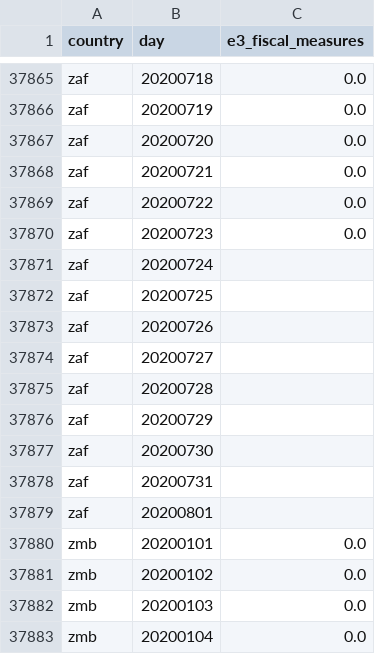
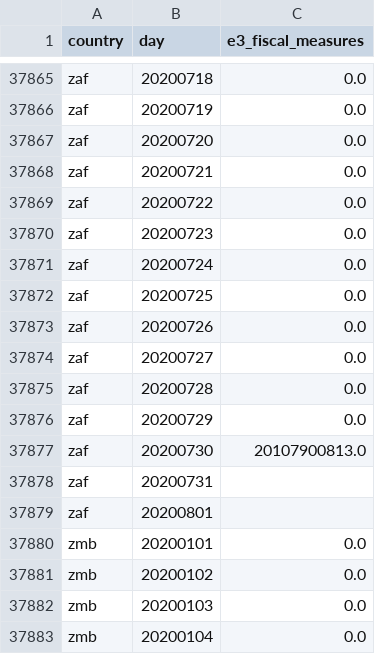
Before and after one commit to open-numbers/ddf--oxford--covid_government_response, a CSV file: ddf--datapoints--e3_fiscal_measures--by--country--day.csv, drawn as a sheet; only a part is shown, gaps mark what is left out.

```diff
--- a/ddf--datapoints--e3_fiscal_measures--by--country--day.csv
+++ b/ddf--datapoints--e3_fiscal_measures--by--country--day.csv
@@ -37870,9 +37870,9 @@ zaf,20200722,0.0
 zaf,20200723,0.0
-zaf,20200724,
-zaf,20200725,
-zaf,20200726,
-zaf,20200727,
-zaf,20200728,
-zaf,20200729,
-zaf,20200730,
+zaf,20200724,0.0
+zaf,20200725,0.0
+zaf,20200726,0.0
+zaf,20200727,0.0
+zaf,20200728,0.0
+zaf,20200729,0.0
+zaf,20200730,20107900813.0
 zaf,20200731,
```
Also changed, not shown: ddf--datapoints--containment_health_index--by--country--day.csv, ddf--datapoints--e1_flag--by--country--day.csv, 19 other files.
